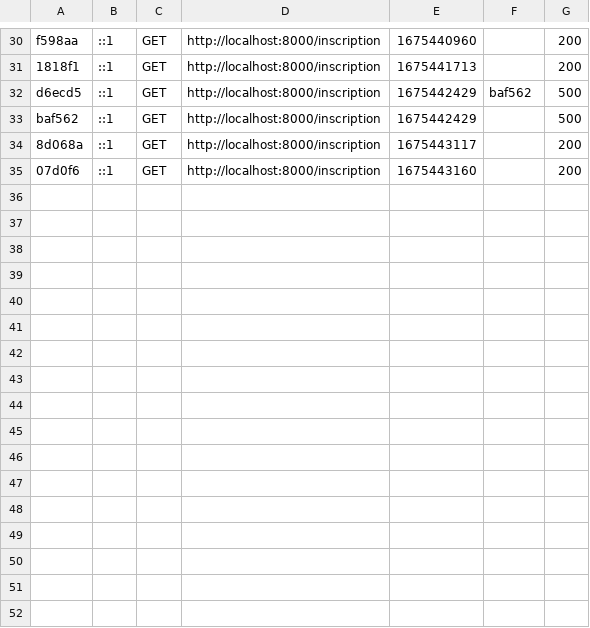
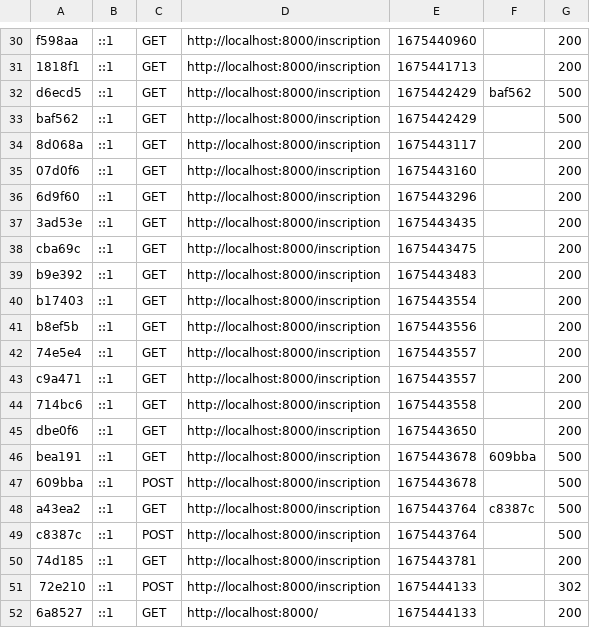
Before and after one commit to Fabien-Scetbon/Ecommerce-Symfony6, a CSV file: var/cache/dev/profiler/index.csv, drawn as a sheet; only a part is shown, gaps mark what is left out.

```diff
--- a/var/cache/dev/profiler/index.csv
+++ b/var/cache/dev/profiler/index.csv
@@ -35 +35,18 @@ baf562,::1,GET,http://localhost:8000/inscription,1675442429,,500
 07d0f6,::1,GET,http://localhost:8000/inscription,1675443160,,200
+6d9f60,::1,GET,http://localhost:8000/inscription,1675443296,,200
+3ad53e,::1,GET,http://localhost:8000/inscription,1675443435,,200
+cba69c,::1,GET,http://localhost:8000/inscription,1675443475,,200
+b9e392,::1,GET,http://localhost:8000/inscription,1675443483,,200
+b17403,::1,GET,http://localhost:8000/inscription,1675443554,,200
+b8ef5b,::1,GET,http://localhost:8000/inscription,1675443556,,200
+74e5e4,::1,GET,http://localhost:8000/inscription,1675443557,,200
+c9a471,::1,GET,http://localhost:8000/inscription,1675443557,,200
+714bc6,::1,GET,http://localhost:8000/inscription,1675443558,,200
+dbe0f6,::1,GET,http://localhost:8000/inscription,1675443650,,200
+bea191,::1,GET,http://localhost:8000/inscription,1675443678,609bba,500
+609bba,::1,POST,http://localhost:8000/inscription,1675443678,,500
+a43ea2,::1,GET,http://localhost:8000/inscription,1675443764,c8387c,500
+c8387c,::1,POST,http://localhost:8000/inscription,1675443764,,500
+74d185,::1,GET,http://localhost:8000/inscription,1675443781,,200
+72e210,::1,POST,http://localhost:8000/inscription,1675444133,,302
+6a8527,::1,GET,http://localhost:8000/,1675444133,,200
```
Also changed, not shown: 57 other files.
